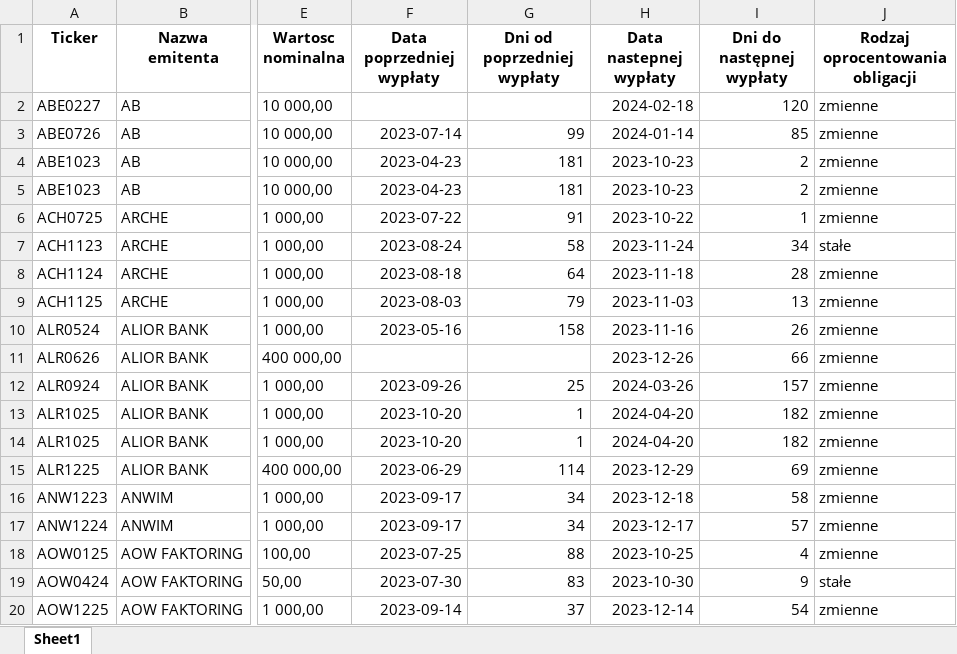
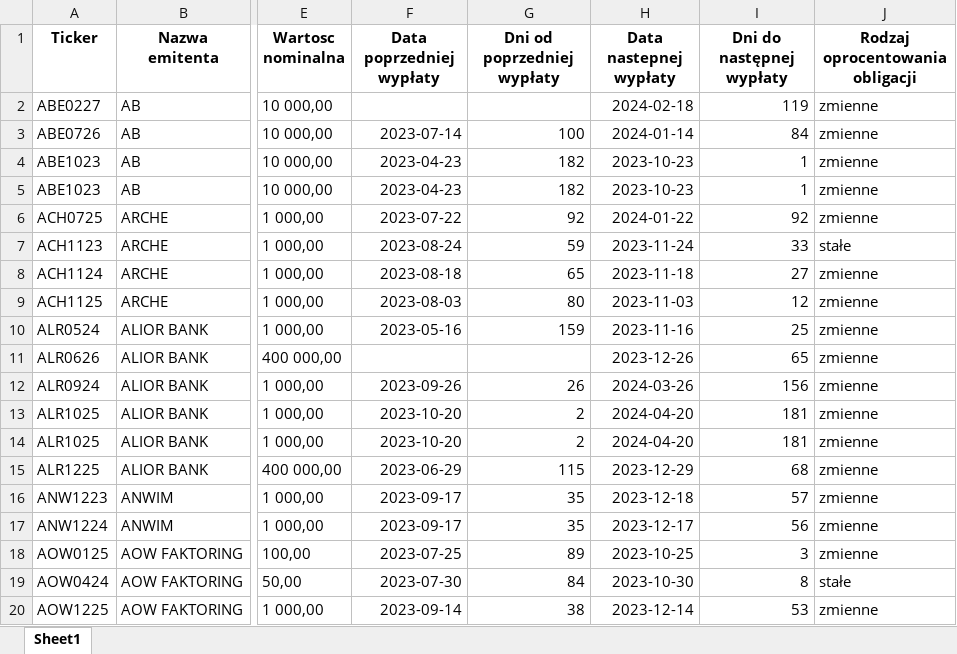
Before and after one commit to MMikolaj/BSSC, an Excel workbook: Data/obligacje_screener.xlsx, sheet Sheet1, drawn as a sheet; only a part is shown, gaps mark what is left out; values as stored, in another font and other column widths than the file's, no borders; the diff covers the shown part only; the diff names each change by its address in the sheet, - before the commit and + after, or states it on an @@ line.

```diff
--- a/Data/obligacje_screener.xlsx (sheet Sheet1)
+++ b/Data/obligacje_screener.xlsx (sheet Sheet1)
-I2 (Dni do następnej wypłaty): 120
+I2 (Dni do następnej wypłaty): 119
-G3 (Dni od poprzedniej wypłaty): 99
+G3 (Dni od poprzedniej wypłaty): 100
-I3 (Dni do następnej wypłaty): 85
+I3 (Dni do następnej wypłaty): 84
-G4:G5 (Dni od poprzedniej wypłaty): 181
+G4:G5 (Dni od poprzedniej wypłaty): 182
-I4:I5 (Dni do następnej wypłaty): 2
+I4:I5 (Dni do następnej wypłaty): 1
-G6 (Dni od poprzedniej wypłaty): 91
+G6 (Dni od poprzedniej wypłaty): 92
-H6 (Data nastepnej wypłaty): 2023-10-22
+H6 (Data nastepnej wypłaty): 2024-01-22
-I6 (Dni do następnej wypłaty): 1
+I6 (Dni do następnej wypłaty): 92
-G7 (Dni od poprzedniej wypłaty): 58
+G7 (Dni od poprzedniej wypłaty): 59
-I7 (Dni do następnej wypłaty): 34
+I7 (Dni do następnej wypłaty): 33
-G8 (Dni od poprzedniej wypłaty): 64
+G8 (Dni od poprzedniej wypłaty): 65
-I8 (Dni do następnej wypłaty): 28
+I8 (Dni do następnej wypłaty): 27
-G9 (Dni od poprzedniej wypłaty): 79
+G9 (Dni od poprzedniej wypłaty): 80
-I9 (Dni do następnej wypłaty): 13
+I9 (Dni do następnej wypłaty): 12
-G10 (Dni od poprzedniej wypłaty): 158
+G10 (Dni od poprzedniej wypłaty): 159
-I10 (Dni do następnej wypłaty): 26
+I10 (Dni do następnej wypłaty): 25
-I11 (Dni do następnej wypłaty): 66
+I11 (Dni do następnej wypłaty): 65
-G12 (Dni od poprzedniej wypłaty): 25
+G12 (Dni od poprzedniej wypłaty): 26
-I12 (Dni do następnej wypłaty): 157
+I12 (Dni do następnej wypłaty): 156
-G13:G14 (Dni od poprzedniej wypłaty): 1
+G13:G14 (Dni od poprzedniej wypłaty): 2
-I13:I14 (Dni do następnej wypłaty): 182
+I13:I14 (Dni do następnej wypłaty): 181
-G15 (Dni od poprzedniej wypłaty): 114
+G15 (Dni od poprzedniej wypłaty): 115
-I15 (Dni do następnej wypłaty): 69
+I15 (Dni do następnej wypłaty): 68
-G16:G17 (Dni od poprzedniej wypłaty): 34
+G16:G17 (Dni od poprzedniej wypłaty): 35
-I16 (Dni do następnej wypłaty): 58
+I16 (Dni do następnej wypłaty): 57
-I17 (Dni do następnej wypłaty): 57
+I17 (Dni do następnej wypłaty): 56
-G18 (Dni od poprzedniej wypłaty): 88
+G18 (Dni od poprzedniej wypłaty): 89
-I18 (Dni do następnej wypłaty): 4
+I18 (Dni do następnej wypłaty): 3
-G19 (Dni od poprzedniej wypłaty): 83
+G19 (Dni od poprzedniej wypłaty): 84
-I19 (Dni do następnej wypłaty): 9
+I19 (Dni do następnej wypłaty): 8
-G20 (Dni od poprzedniej wypłaty): 37
+G20 (Dni od poprzedniej wypłaty): 38
-I20 (Dni do następnej wypłaty): 54
+I20 (Dni do następnej wypłaty): 53
```
Also changed, not shown: 461 edited cells elsewhere in this sheet, 1 other file.
